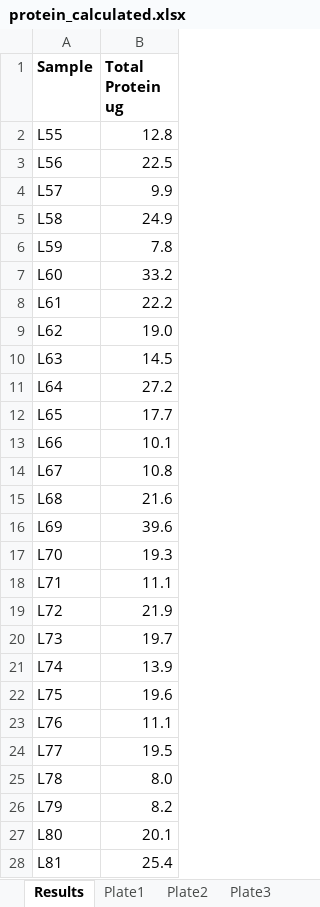
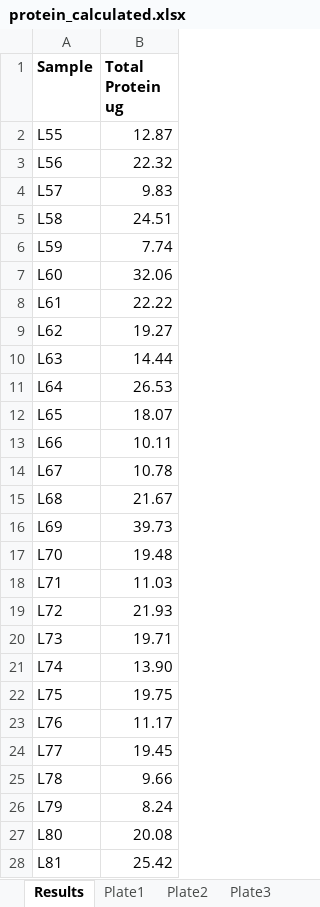
Before and after one commit to AHuffmyer/larval_symbiont_TPC, an Excel workbook: data/lipids_metabolites/protein/protein_calculated.xlsx, sheet Results, drawn as a sheet; only a part is shown; values as stored, in another font and other column widths than the file's, no borders; the diff covers the shown part only; the diff names each change by its address in the sheet, - before the commit and + after, or states it on an @@ line.

```diff
--- a/data/lipids_metabolites/protein/protein_calculated.xlsx (sheet Results)
+++ b/data/lipids_metabolites/protein/protein_calculated.xlsx (sheet Results)
-B2 (Total Protein ug): 12.8
+B2 (Total Protein ug): 12.87
-B3 (Total Protein ug): 22.5
+B3 (Total Protein ug): 22.32
-B4 (Total Protein ug): 9.9
+B4 (Total Protein ug): 9.83
-B5 (Total Protein ug): 24.9
+B5 (Total Protein ug): 24.51
-B6 (Total Protein ug): 7.8
+B6 (Total Protein ug): 7.74
-B7 (Total Protein ug): 33.2
+B7 (Total Protein ug): 32.06
-B8 (Total Protein ug): 22.2
+B8 (Total Protein ug): 22.22
-B9 (Total Protein ug): 19.0
+B9 (Total Protein ug): 19.27
-B10 (Total Protein ug): 14.5
+B10 (Total Protein ug): 14.44
-B11 (Total Protein ug): 27.2
+B11 (Total Protein ug): 26.53
-B12 (Total Protein ug): 17.7
+B12 (Total Protein ug): 18.07
-B13 (Total Protein ug): 10.1
+B13 (Total Protein ug): 10.11
-B14 (Total Protein ug): 10.8
+B14 (Total Protein ug): 10.78
-B15 (Total Protein ug): 21.6
+B15 (Total Protein ug): 21.67
-B16 (Total Protein ug): 39.6
+B16 (Total Protein ug): 39.73
-B17 (Total Protein ug): 19.3
+B17 (Total Protein ug): 19.48
-B18 (Total Protein ug): 11.1
+B18 (Total Protein ug): 11.03
-B19 (Total Protein ug): 21.9
+B19 (Total Protein ug): 21.93
-B20 (Total Protein ug): 19.7
+B20 (Total Protein ug): 19.71
-B21 (Total Protein ug): 13.9
+B21 (Total Protein ug): 13.90
-B22 (Total Protein ug): 19.6
+B22 (Total Protein ug): 19.75
-B23 (Total Protein ug): 11.1
+B23 (Total Protein ug): 11.17
-B24 (Total Protein ug): 19.5
+B24 (Total Protein ug): 19.45
-B25 (Total Protein ug): 8.0
+B25 (Total Protein ug): 9.66
-B26 (Total Protein ug): 8.2
+B26 (Total Protein ug): 8.24
-B27 (Total Protein ug): 20.1
+B27 (Total Protein ug): 20.08
-B28 (Total Protein ug): 25.4
+B28 (Total Protein ug): 25.42
```
Also changed, not shown: 27 edited cells elsewhere in this sheet, sheet Plate2, sheet Plate3, sheet Plate1, sheet Plate4, charts or pictures, 23 other files.
